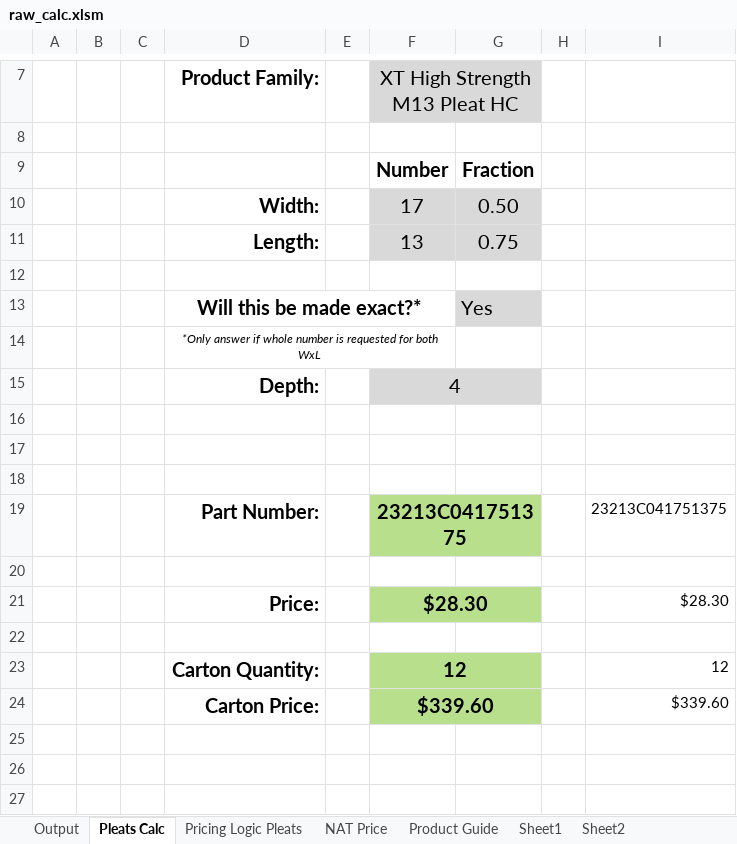
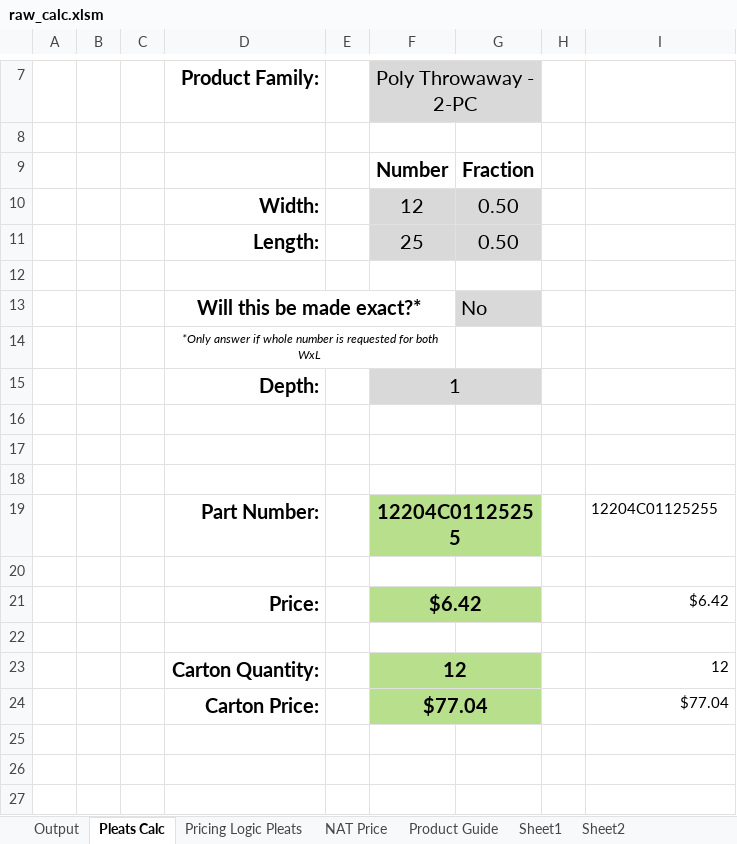
Before and after one commit to Joshua-Martinez-mann-hummel/mh_nat_calc_web_app, an Excel workbook: raw_calc.xlsm, sheet Pleats Calc, drawn as a sheet; only a part is shown, gaps mark what is left out; values as stored, in another font and other column widths than the file's, no borders; charts and pictures not drawn; removed rows and columns are numbered as before the commit, all else as after; the diff names each change by its address in the sheet, - before the commit and + after, or states it on an @@ line.

```diff
--- a/raw_calc.xlsm (sheet Pleats Calc)
+++ b/raw_calc.xlsm (sheet Pleats Calc)
-F7: XT High Strength M13 Pleat HC
+F7: Poly Throwaway - 2-PC
-F10 (Poly Throwaway - 2-PC): 17
+F10 (Poly Throwaway - 2-PC): 12
-row 11:  |  |  | Length: |  | 13 | 0.75
+row 11:  |  |  | Length: |  | 25 | 0.50
-G13: Yes
+G13: No
-F15 (Poly Throwaway - 2-PC): 4
+F15 (Poly Throwaway - 2-PC): 1
-F19 (Poly Throwaway - 2-PC): 23213C041751375
+F19 (Poly Throwaway - 2-PC): 12204C01125255
-I19: 23213C041751375
+I19: 12204C01125255
-row 21:  |  |  | Price: |  | $28.30 |  |  | $28.30
+row 21:  |  |  | Price: |  | $6.42 |  |  | $6.42
-row 24:  |  |  | Carton Price: |  | $339.60 |  |  | $339.60
+row 24:  |  |  | Carton Price: |  | $77.04 |  |  | $77.04
```
Also changed, not shown: sheet Pricing Logic Pleats, charts or pictures, 8 other files.
